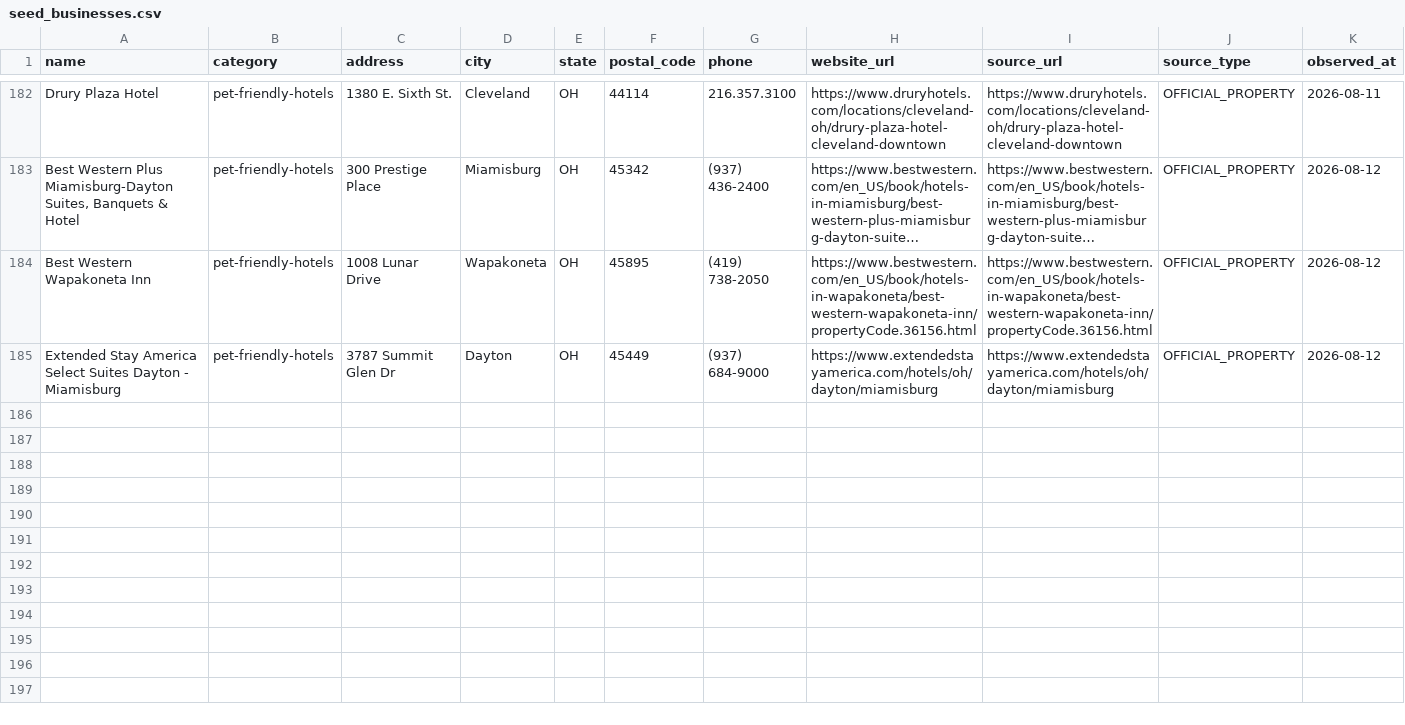
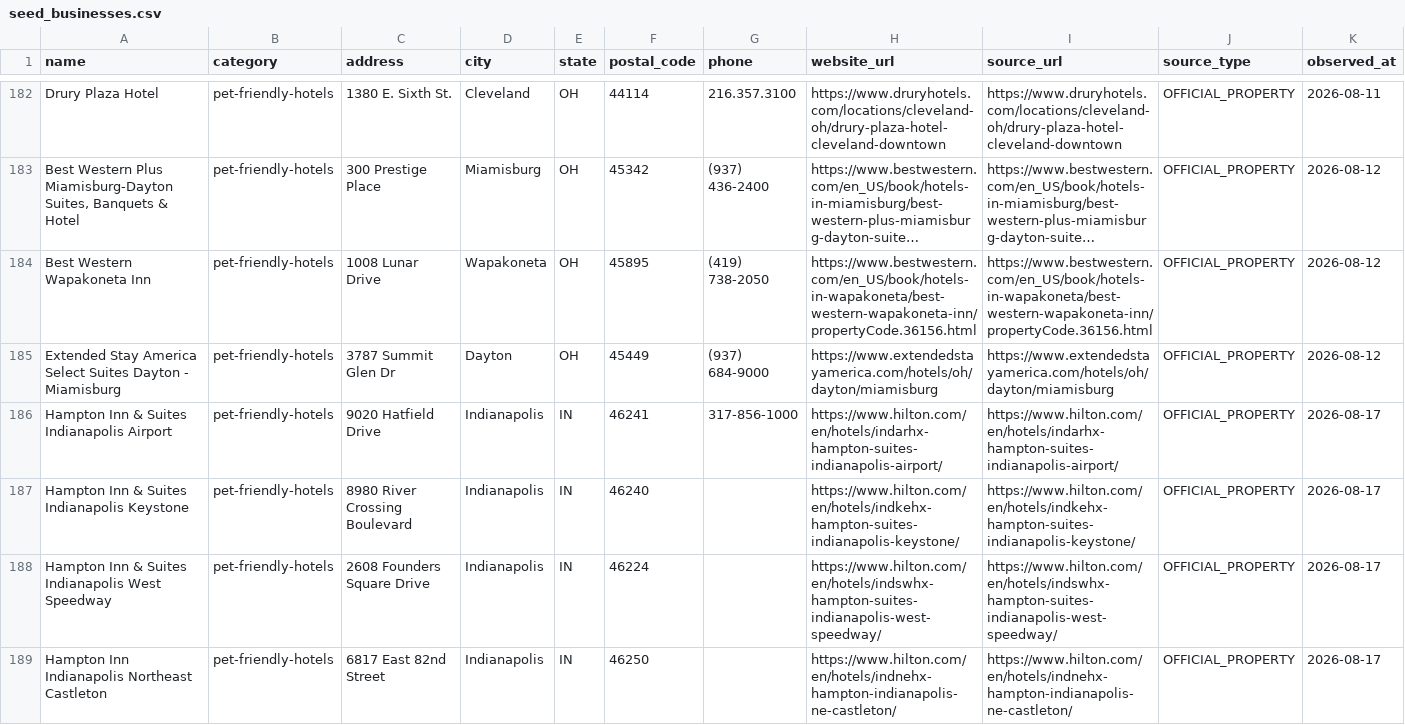
Before and after one commit to jfields80/atlas-dashboard, a CSV file: atlas-dashboard/launch_packages/pettripfinder/seed_businesses.csv, drawn as a sheet; only a part is shown, gaps mark what is left out; long unchanged cells end in …; rows hold the shown columns only; the diff covers the shown part only; the diff names each change by its address in the sheet, - before the commit and + after, or states it on an @@ line.

Commit message:
feat(ptf): publish Indianapolis founder-approved authority

```diff
--- a/atlas-dashboard/launch_packages/pettripfinder/seed_businesses.csv
+++ b/atlas-dashboard/launch_packages/pettripfinder/seed_businesses.csv
+row 186: Hampton Inn & Suites Indianapolis Airport | pet-friendly-hotels | 9020 Hatfield Drive | Indianapolis | IN | 46241 | 317-856-1000 | https://www.hilton.com/en/hotels/indarhx-hampton-suites-indianapolis-airport/ | https://www.hilton.com/en/hotels/indarhx-hampton-suites-indianapolis-airport/ | OFFICIAL_PROPERTY | 2026-08-17
+row 187: Hampton Inn & Suites Indianapolis Keystone | pet-friendly-hotels | 8980 River Crossing Boulevard | Indianapolis | IN | 46240 |  | https://www.hilton.com/en/hotels/indkehx-hampton-suites-indianapolis-keystone/ | https://www.hilton.com/en/hotels/indkehx-hampton-suites-indianapolis-keystone/ | OFFICIAL_PROPERTY | 2026-08-17
+row 188: Hampton Inn & Suites Indianapolis West Speedway | pet-friendly-hotels | 2608 Founders Square Drive | Indianapolis | IN | 46224 |  | https://www.hilton.com/en/hotels/indswhx-hampton-suites-indianapolis-west-speedway/ | https://www.hilton.com/en/hotels/indswhx-hampton-suites-indianapolis-west-speedway/ | OFFICIAL_PROPERTY | 2026-08-17
+row 189: Hampton Inn Indianapolis Northeast Castleton | pet-friendly-hotels | 6817 East 82nd Street | Indianapolis | IN | 46250 |  | https://www.hilton.com/en/hotels/indnehx-hampton-indianapolis-ne-castleton/ | https://www.hilton.com/en/hotels/indnehx-hampton-indianapolis-ne-castleton/ | OFFICIAL_PROPERTY | 2026-08-17
```
Also changed, not shown: 4 added rows elsewhere in this file, 20 other files.
